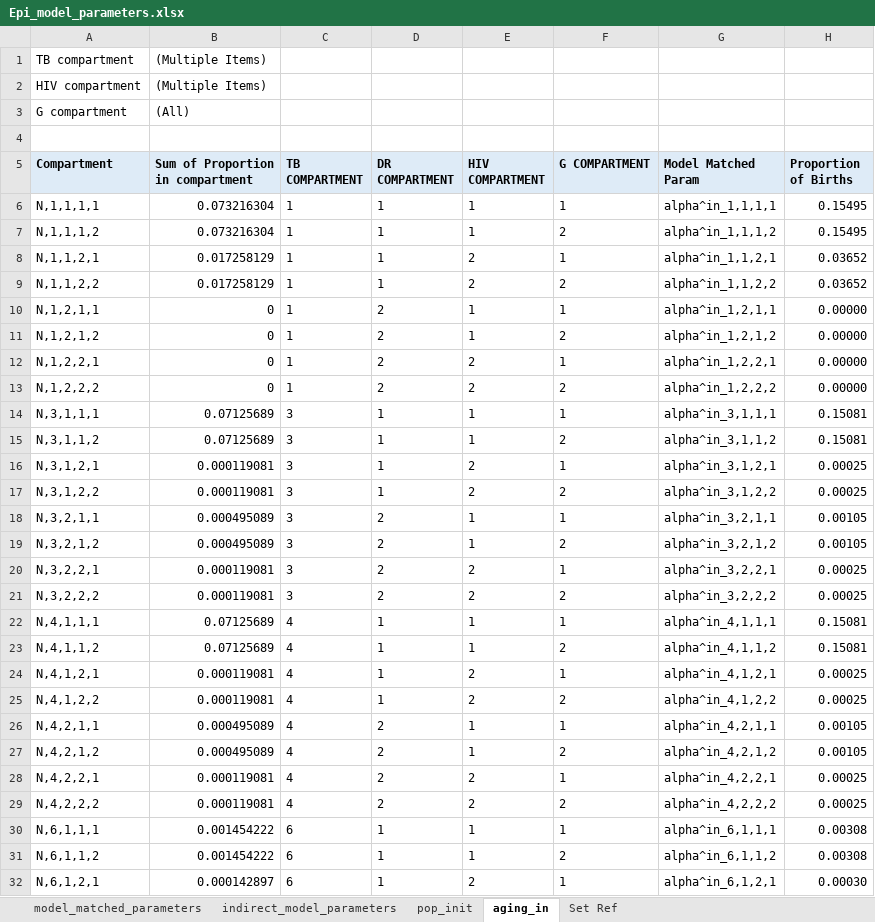
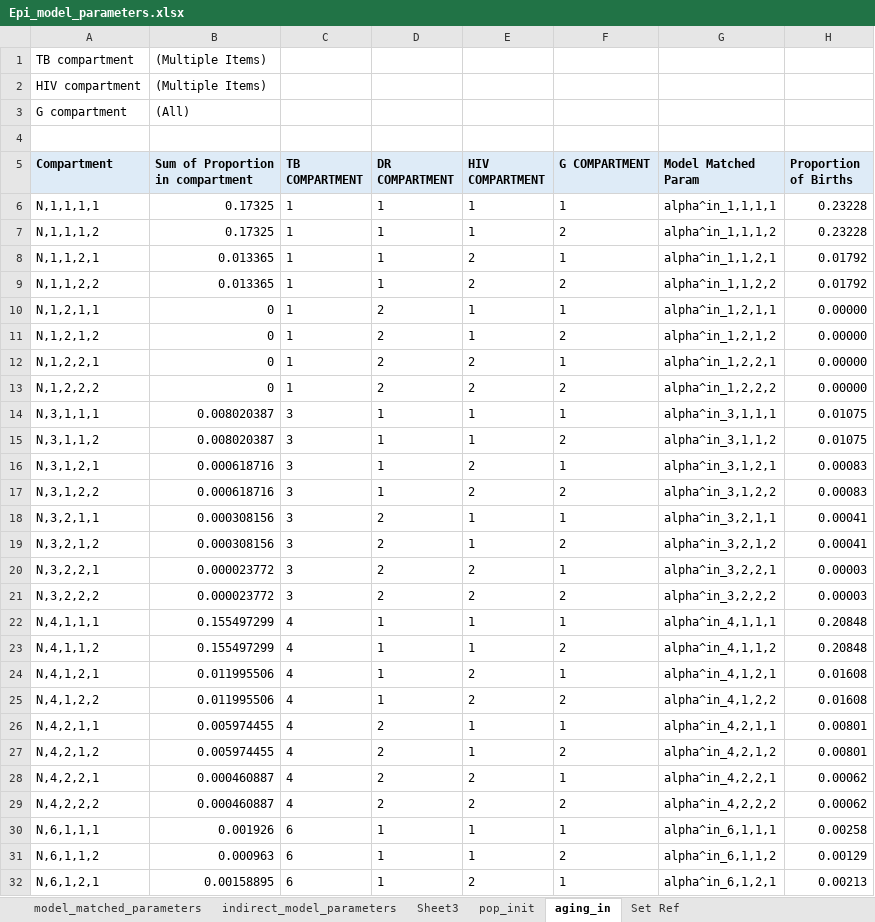
Before and after one commit to cgreene3/dynamic_transmission_model_HIV_TB_KZN_SA, an Excel workbook: param_files/Epi_model_parameters.xlsx, sheet aging_in, drawn as a sheet; only a part is shown; values as stored, in another font and other column widths than the file's, no borders; the diff covers the shown part only; the diff names each change by its address in the sheet, - before the commit and + after, or states it on an @@ line.

```diff
--- a/param_files/Epi_model_parameters.xlsx (sheet aging_in)
+++ b/param_files/Epi_model_parameters.xlsx (sheet aging_in)
+sheet tab: Sheet3
-B6:B7 (Sum of Proportion in compartment): 0.073216304
+B6:B7 (Sum of Proportion in compartment): 0.17325
-H6:H7 (Proportion of Births): 0.15495
+H6:H7 (Proportion of Births): 0.23228
-B8:B9 (Sum of Proportion in compartment): 0.017258129
+B8:B9 (Sum of Proportion in compartment): 0.013365
-H8:H9 (Proportion of Births): 0.03652
+H8:H9 (Proportion of Births): 0.01792
-B14:B15 (Sum of Proportion in compartment): 0.07125689
+B14:B15 (Sum of Proportion in compartment): 0.008020387
-H14:H15 (Proportion of Births): 0.15081
+H14:H15 (Proportion of Births): 0.01075
-B16:B17 (Sum of Proportion in compartment): 0.000119081
+B16:B17 (Sum of Proportion in compartment): 0.000618716
-H16:H17 (Proportion of Births): 0.00025
+H16:H17 (Proportion of Births): 0.00083
-B18:B19 (Sum of Proportion in compartment): 0.000495089
+B18:B19 (Sum of Proportion in compartment): 0.000308156
-H18:H19 (Proportion of Births): 0.00105
+H18:H19 (Proportion of Births): 0.00041
-B20:B21 (Sum of Proportion in compartment): 0.000119081
+B20:B21 (Sum of Proportion in compartment): 0.000023772
-H20:H21 (Proportion of Births): 0.00025
+H20:H21 (Proportion of Births): 0.00003
-B22:B23 (Sum of Proportion in compartment): 0.07125689
+B22:B23 (Sum of Proportion in compartment): 0.155497299
-H22:H23 (Proportion of Births): 0.15081
+H22:H23 (Proportion of Births): 0.20848
-B24:B25 (Sum of Proportion in compartment): 0.000119081
+B24:B25 (Sum of Proportion in compartment): 0.011995506
-H24:H25 (Proportion of Births): 0.00025
+H24:H25 (Proportion of Births): 0.01608
-B26:B27 (Sum of Proportion in compartment): 0.000495089
+B26:B27 (Sum of Proportion in compartment): 0.005974455
-H26:H27 (Proportion of Births): 0.00105
+H26:H27 (Proportion of Births): 0.00801
-B28:B29 (Sum of Proportion in compartment): 0.000119081
+B28:B29 (Sum of Proportion in compartment): 0.000460887
-H28:H29 (Proportion of Births): 0.00025
+H28:H29 (Proportion of Births): 0.00062
-B30 (Sum of Proportion in compartment): 0.001454222
+B30 (Sum of Proportion in compartment): 0.001926
-H30 (Proportion of Births): 0.00308
+H30 (Proportion of Births): 0.00258
-B31 (Sum of Proportion in compartment): 0.001454222
+B31 (Sum of Proportion in compartment): 0.000963
-H31 (Proportion of Births): 0.00308
+H31 (Proportion of Births): 0.00129
-B32 (Sum of Proportion in compartment): 0.000142897
+B32 (Sum of Proportion in compartment): 0.00158895
-H32 (Proportion of Births): 0.00030
+H32 (Proportion of Births): 0.00213
```
Also changed, not shown: 11 edited cells elsewhere in this sheet, sheet model_matched_parameters, sheet pop_init, hidden cells, 1 other file.
